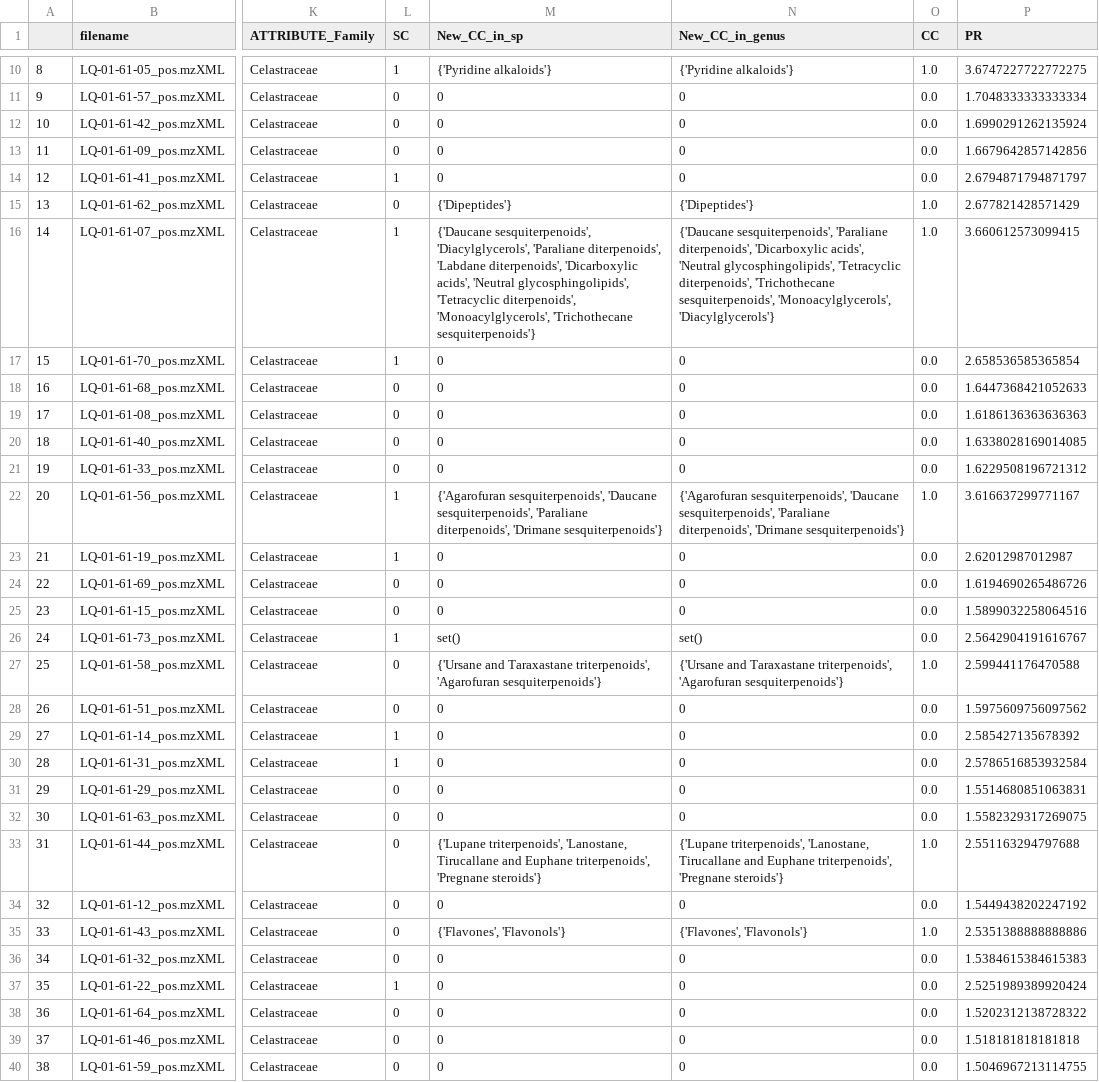
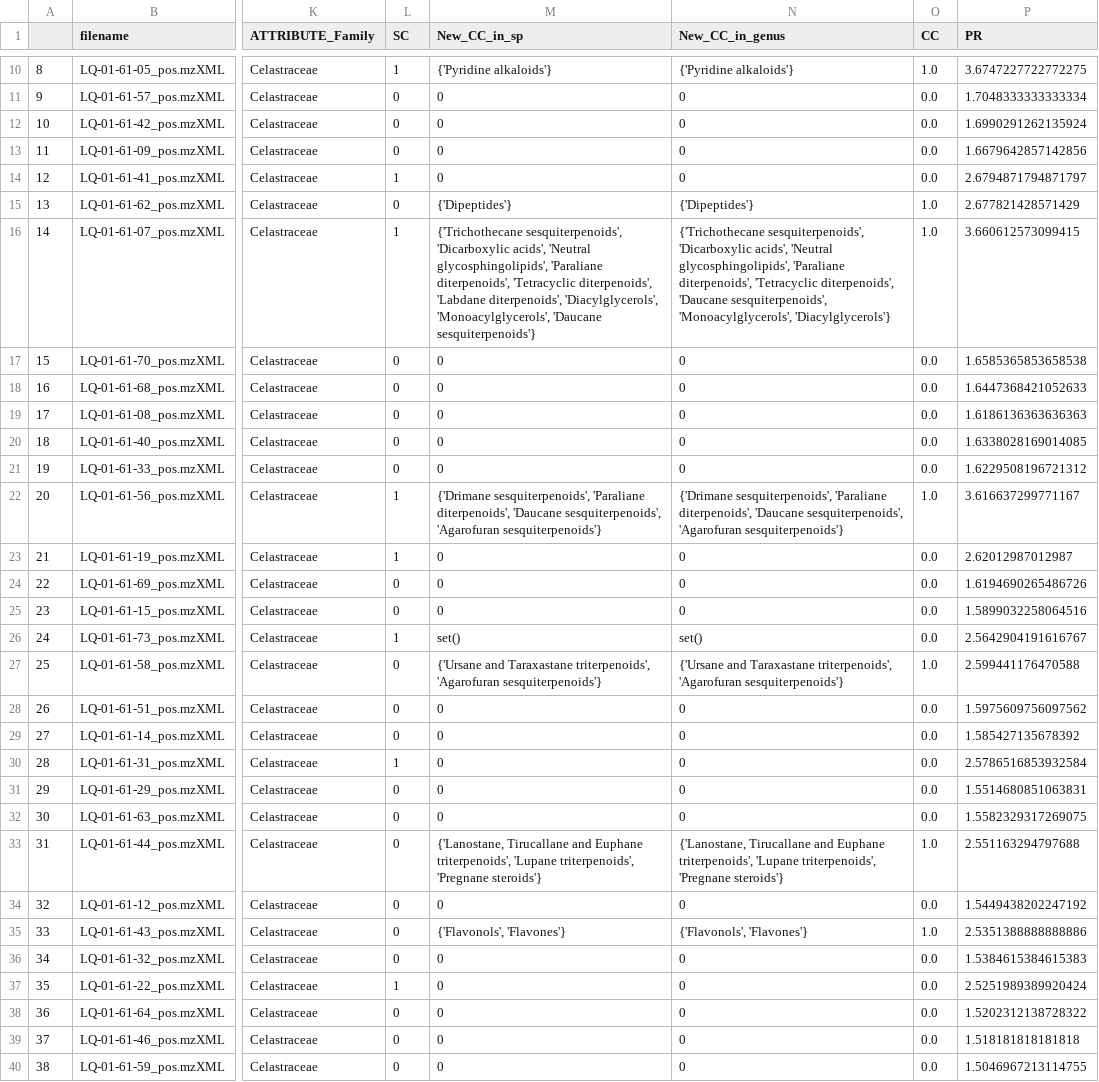
Before and after one commit to luigiquiros/inventa, a TSV file: data_out/Priority_rank_results.tsv, drawn as a sheet; only a part is shown, gaps mark what is left out; the diff covers the shown part only; the diff names each change by its address in the sheet, - before the commit and + after, or states it on an @@ line.

```diff
--- a/data_out/Priority_rank_results.tsv
+++ b/data_out/Priority_rank_results.tsv
-M16 (New_CC_in_sp): {'Daucane sesquiterpenoids', 'Diacylglycerols', 'Paraliane diterpenoids', 'Labdane diterpenoids', 'Dicarboxylic acids', 'Neutral glycosphingolipids', 'Tetracyclic diterpenoids', 'Monoacylglycerols', 'Trichothecane sesquiterpenoids'}
+M16 (New_CC_in_sp): {'Trichothecane sesquiterpenoids', 'Dicarboxylic acids', 'Neutral glycosphingolipids', 'Paraliane diterpenoids', 'Tetracyclic diterpenoids', 'Labdane diterpenoids', 'Diacylglycerols', 'Monoacylglycerols', 'Daucane sesquiterpenoids'}
-N16 (New_CC_in_genus): {'Daucane sesquiterpenoids', 'Paraliane diterpenoids', 'Dicarboxylic acids', 'Neutral glycosphingolipids', 'Tetracyclic diterpenoids', 'Trichothecane sesquiterpenoids', 'Monoacylglycerols',…
+N16 (New_CC_in_genus): {'Trichothecane sesquiterpenoids', 'Dicarboxylic acids', 'Neutral glycosphingolipids', 'Paraliane diterpenoids', 'Tetracyclic diterpenoids', 'Daucane sesquiterpenoids', 'Monoacylglycerols',…
-L17 (SC): 1
+L17 (SC): 0
-P17 (PR): 2.658536585365854
+P17 (PR): 1.6585365853658538
-M22 (New_CC_in_sp): {'Agarofuran sesquiterpenoids', 'Daucane sesquiterpenoids', 'Paraliane diterpenoids', 'Drimane sesquiterpenoids'}
+M22 (New_CC_in_sp): {'Drimane sesquiterpenoids', 'Paraliane diterpenoids', 'Daucane sesquiterpenoids', 'Agarofuran sesquiterpenoids'}
-N22 (New_CC_in_genus): {'Agarofuran sesquiterpenoids', 'Daucane sesquiterpenoids', 'Paraliane diterpenoids', 'Drimane sesquiterpenoids'}
+N22 (New_CC_in_genus): {'Drimane sesquiterpenoids', 'Paraliane diterpenoids', 'Daucane sesquiterpenoids', 'Agarofuran sesquiterpenoids'}
-L29 (SC): 1
+L29 (SC): 0
-P29 (PR): 2.585427135678392
+P29 (PR): 1.585427135678392
-M33 (New_CC_in_sp): {'Lupane triterpenoids', 'Lanostane, Tirucallane and Euphane triterpenoids', 'Pregnane…
+M33 (New_CC_in_sp): {'Lanostane, Tirucallane and Euphane triterpenoids', 'Lupane triterpenoids', 'Pregnane…
-N33 (New_CC_in_genus): {'Lupane triterpenoids', 'Lanostane, Tirucallane and Euphane triterpenoids', 'Pregnane…
+N33 (New_CC_in_genus): {'Lanostane, Tirucallane and Euphane triterpenoids', 'Lupane triterpenoids', 'Pregnane…
-M35 (New_CC_in_sp): {'Flavones', 'Flavonols'}
+M35 (New_CC_in_sp): {'Flavonols', 'Flavones'}
-N35 (New_CC_in_genus): {'Flavones', 'Flavonols'}
+N35 (New_CC_in_genus): {'Flavonols', 'Flavones'}
```
Also changed, not shown: 20 edited cells elsewhere in this file, data_out/CC_results.tsv, data_out/LC_results.tsv, 4 other files.
